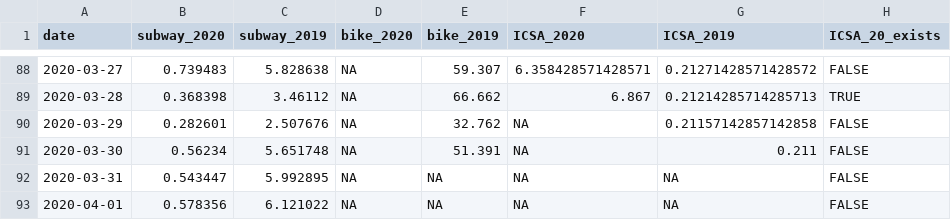
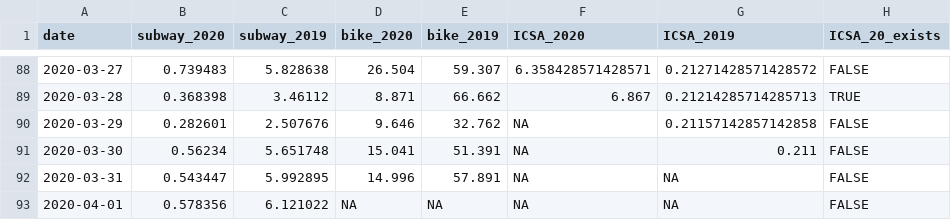
Before and after one commit to joemarlo/joemarlo.github.io, a CSV file: d3/covid-impact/data/sub_citi_unemp_flights.csv, drawn as a sheet; only a part is shown, gaps mark what is left out; the diff covers the shown part only; the diff names each change by its address in the sheet, - before the commit and + after, or states it on an @@ line.

```diff
--- a/d3/covid-impact/data/sub_citi_unemp_flights.csv
+++ b/d3/covid-impact/data/sub_citi_unemp_flights.csv
-D88 (bike_2020): NA
+D88 (bike_2020): 26.504
-D89 (bike_2020): NA
+D89 (bike_2020): 8.871
-D90 (bike_2020): NA
+D90 (bike_2020): 9.646
-D91 (bike_2020): NA
+D91 (bike_2020): 15.041
-D92 (bike_2020): NA
+D92 (bike_2020): 14.996
-E92 (bike_2019): NA
+E92 (bike_2019): 57.891
```
Also changed, not shown: 28 edited cells elsewhere in this file, 1 other file.
